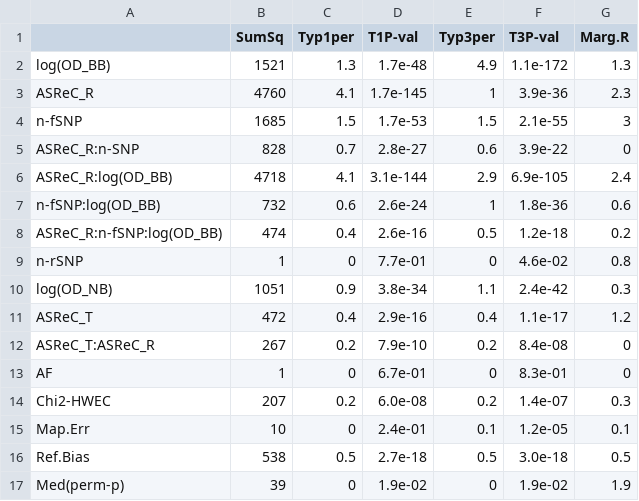
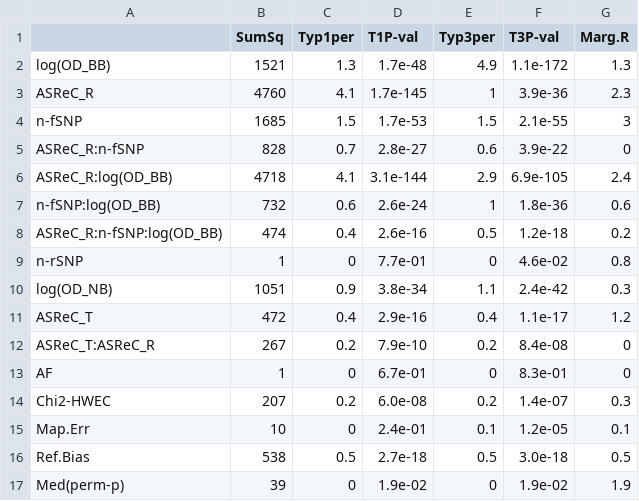
Before and after one commit to Sun-lab/asSeq, a CSV file: compare_vs_RASQUAL/discrepantpval/anova_cut0.csv, drawn as a sheet.

```diff
--- a/compare_vs_RASQUAL/discrepantpval/anova_cut0.csv
+++ b/compare_vs_RASQUAL/discrepantpval/anova_cut0.csv
@@ -4,3 +4,3 @@ ASReC_R,4760,4.1,1.7e-145,1, 3.9e-36,2.3
 n-fSNP,1685,1.5, 1.7e-53,1.5, 2.1e-55,3
-ASReC_R:n-SNP,828,0.7, 2.8e-27,0.6, 3.9e-22,0
+ASReC_R:n-fSNP,828,0.7, 2.8e-27,0.6, 3.9e-22,0
 ASReC_R:log(OD_BB),4718,4.1,3.1e-144,2.9,6.9e-105,2.4
```
Also changed, not shown: compare_vs_RASQUAL/discrepantpval/anova_cut10.csv, compare_vs_RASQUAL/discrepantpval/anova_cut5.csv, 16 other files.
